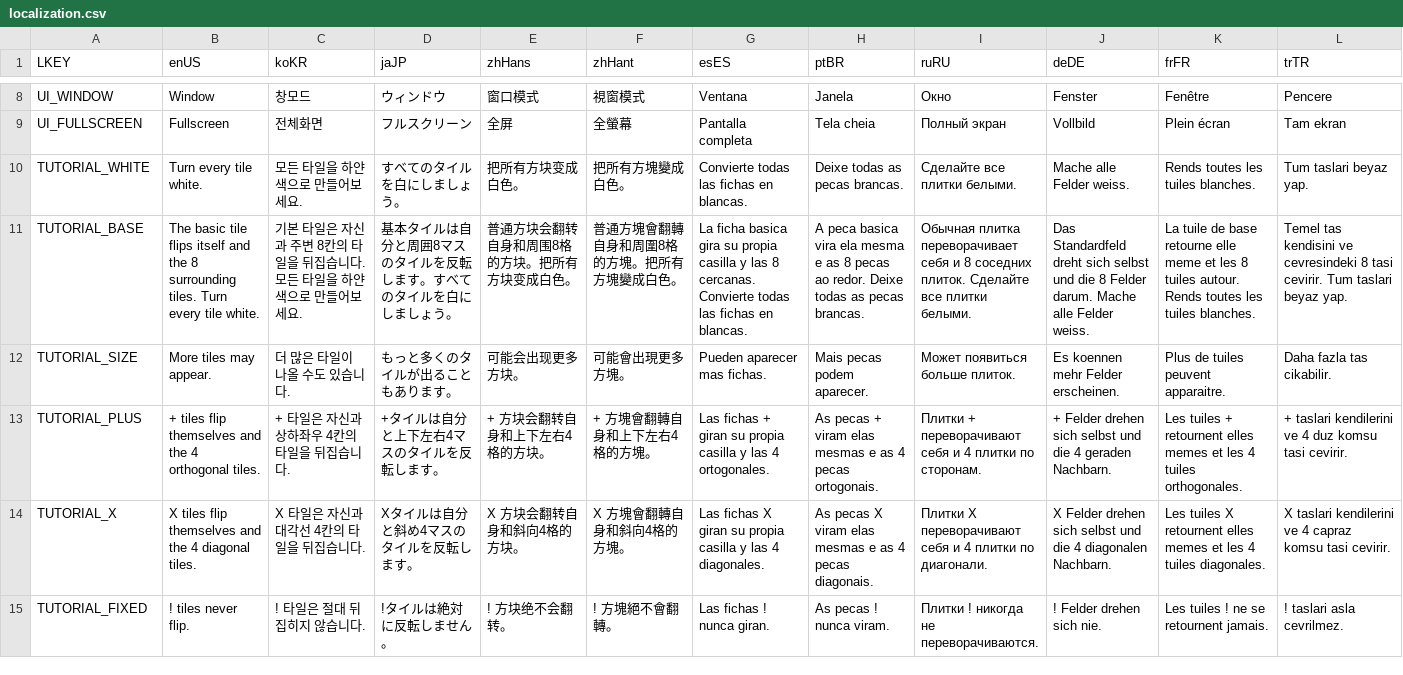
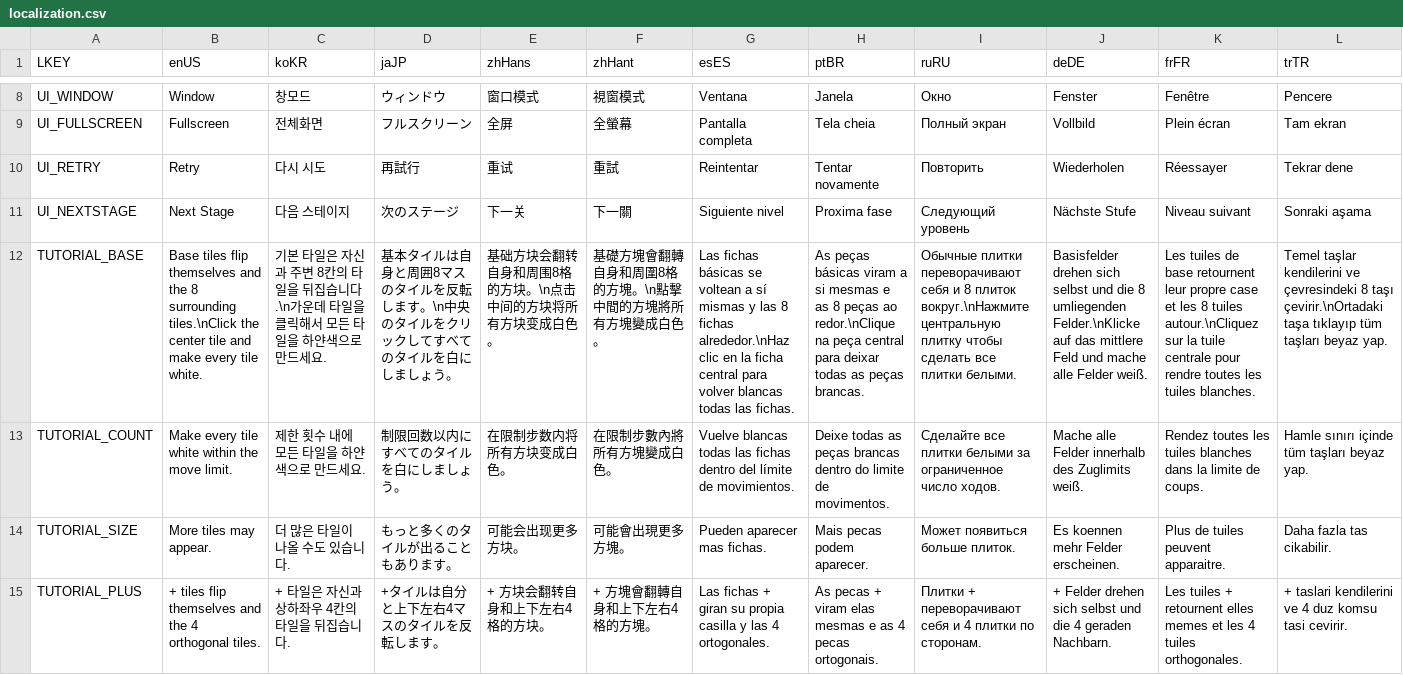
Before and after one commit to Surune/BiTile, a CSV file: Assets/Resources/localization.csv, drawn as a sheet; only a part is shown, gaps mark what is left out; the shorter side is filled out with more unchanged rows; removed rows and columns are numbered as before the commit, all else as after; rows hold the shown columns only; the diff covers the shown part only; the diff names each change by its address in the sheet, - before the commit and + after, or states it on an @@ line.

Commit message:
add localization

```diff
--- a/Assets/Resources/localization.csv
+++ b/Assets/Resources/localization.csv
-row 10: TUTORIAL_WHITE | Turn every tile white. | 모든 타일을 하얀색으로 만들어보세요. | すべてのタイルを白にしましょう。 | 把所有方块变成白色。 | 把所有方塊變成白色。 | Convierte todas las fichas en blancas. | Deixe todas as pecas brancas. | Сделайте все плитки белыми. | Mache alle Felder weiss. | Rends toutes les tuiles blanches. | Tum taslari beyaz yap.
+row 10: UI_RETRY | Retry | 다시 시도 | 再試行 | 重试 | 重試 | Reintentar | Tentar novamente | Повторить | Wiederholen | Réessayer | Tekrar dene
+row 11: UI_NEXTSTAGE | Next Stage | 다음 스테이지 | 次のステージ | 下一关 | 下一關 | Siguiente nivel | Proxima fase | Следующий уровень | Nächste Stufe | Niveau suivant | Sonraki aşama
-B12 (enUS): The basic tile flips itself and the 8 surrounding tiles. Turn every tile…
+B12 (enUS): Base tiles flip themselves and the 8 surrounding tiles.\nClick the center tile and make every tile…
-C12 (koKR): …집습니다. 모든 타일을 하얀색으로 만들어보세요.
+C12 (koKR): …집습니다.\n가운데 타일을 클릭해서 모든 타일을 하얀색으로 만드세요.
-D12 (jaJP): …イルは自分と周囲8マスのタイルを反転します。すべての…
+D12 (jaJP): …イルは自身と周囲8マスのタイルを反転します。\n中央のタイルをクリックしてすべての…
-E12 (zhHans): 普通方块会翻转自身和周围8格的方块。把所有方块变成白色。
+E12 (zhHans): 基础方块会翻转自身和周围8格的方块。\n点击中间的方块将所有方块变成白色。
-F12 (zhHant): 普通方塊會翻轉自身和周圍8格的方塊。把所有方塊變成白色。
+F12 (zhHant): 基礎方塊會翻轉自身和周圍8格的方塊。\n點擊中間的方塊將所有方塊變成白色。
-G12 (esES): La ficha basica gira su propia casilla y las 8 cercanas. Convierte todas las fichas en blancas.
+G12 (esES): Las fichas básicas se voltean a sí mismas y las 8 fichas alrededor.\nHaz clic en la ficha central para volver blancas todas las fichas.
-H12 (ptBR): A peca basica vira ela mesma e as 8 pecas ao redor. Deixe todas as pecas brancas.
+H12 (ptBR): As peças básicas viram a si mesmas e as 8 peças ao redor.\nClique na peça central para deixar todas as peças brancas.
-I12 (ruRU): Обычная плитка переворачивает себя и 8 соседних плиток. Сделайте все плитки…
+I12 (ruRU): Обычные плитки переворачивают себя и 8 плиток вокруг.\nНажмите центральную плитку чтобы сделать все плитки…
-J12 (deDE): Das Standardfeld dreht sich selbst und die 8 Felder darum. Mache alle Felder weiss.
+J12 (deDE): Basisfelder drehen sich selbst und die 8 umliegenden Felder.\nKlicke auf das mittlere Feld und mache alle Felder weiß.
-K12 (frFR): La tuile de base retourne elle meme et les 8 tuiles autour. Rends toutes les…
+K12 (frFR): Les tuiles de base retournent leur propre case et les 8 tuiles autour.\nCliquez sur la tuile centrale pour rendre toutes les…
-L12 (trTR): Temel tas kendisini ve cevresindeki 8 tasi cevirir. Tum taslari beyaz yap.
+L12 (trTR): Temel taşlar kendilerini ve çevresindeki 8 taşı çevirir.\nOrtadaki taşa tıklayıp tüm taşları beyaz yap.
+row 13: TUTORIAL_COUNT | Make every tile white within the move limit. | 제한 횟수 내에 모든 타일을 하얀색으로 만드세요. | 制限回数以内にすべてのタイルを白にしましょう。 | 在限制步数内将所有方块变成白色。 | 在限制步數內將所有方塊變成白色。 | Vuelve blancas todas las fichas dentro del límite de movimientos. | Deixe todas as peças brancas dentro do limite de movimentos. | Сделайте все плитки белыми за ограниченное число ходов. | Mache alle Felder innerhalb des Zuglimits weiß. | Rendez toutes les tuiles blanches dans la limite de coups. | Hamle sınırı içinde tüm taşları beyaz yap.
```
Also changed, not shown: 1 edited cell elsewhere in this file, Assets/Resources/level_info.csv, 3 other files.
